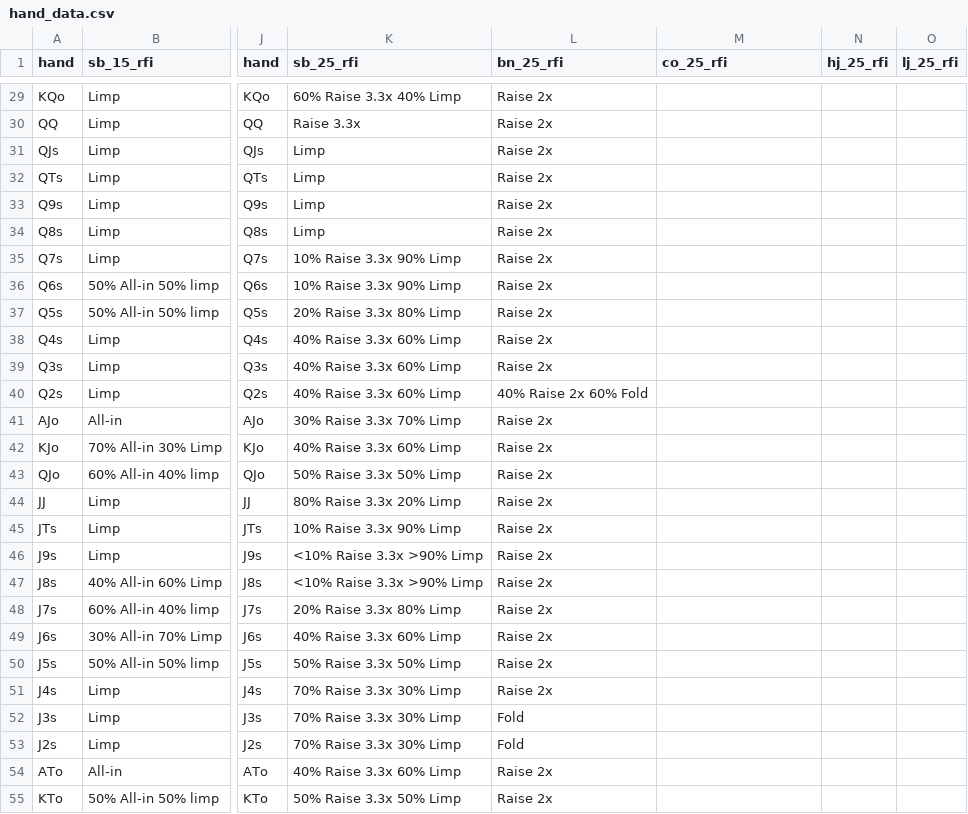
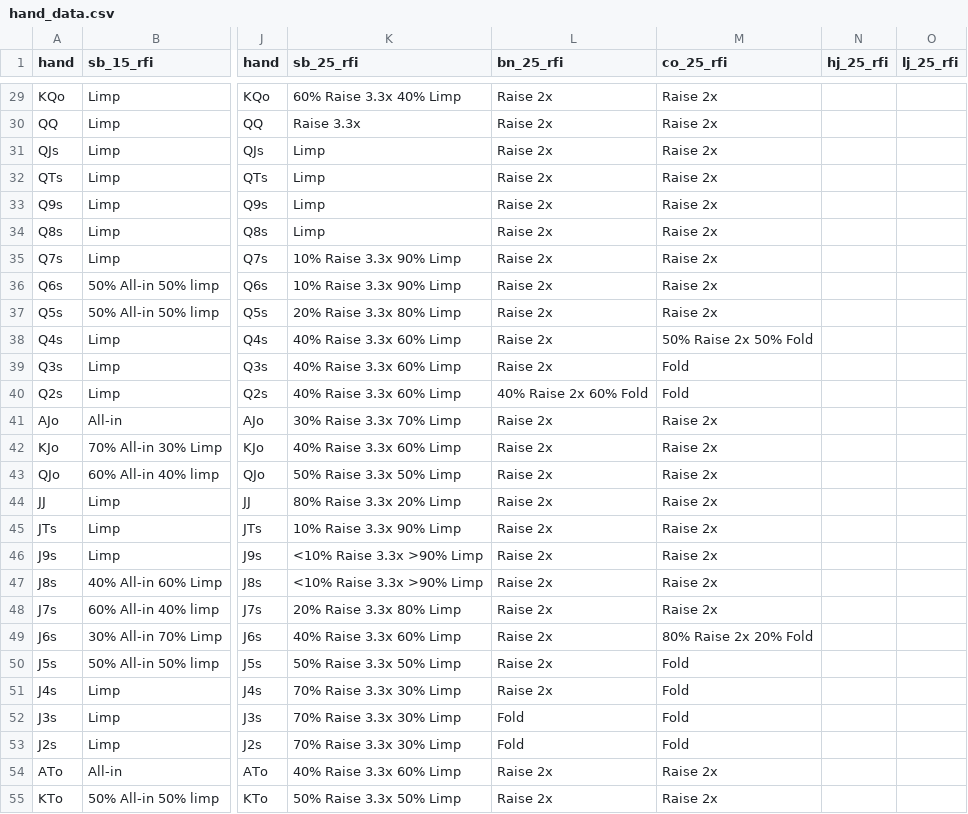
Before and after one commit to wfenglund/texaparser, a CSV file: hand_data.csv, drawn as a sheet; only a part is shown, gaps mark what is left out; the diff covers the shown part only; the diff names each change by its address in the sheet, - before the commit and + after, or states it on an @@ line.

```diff
--- a/hand_data.csv
+++ b/hand_data.csv
-M29:M37 (co_25_rfi): (empty)
+M29:M37 (co_25_rfi): Raise 2x
-M38 (co_25_rfi): (empty)
+M38 (co_25_rfi): 50% Raise 2x 50% Fold
-M39:M40 (co_25_rfi): (empty)
+M39:M40 (co_25_rfi): Fold
-M41:M48 (co_25_rfi): (empty)
+M41:M48 (co_25_rfi): Raise 2x
-M49 (co_25_rfi): (empty)
+M49 (co_25_rfi): 80% Raise 2x 20% Fold
-M50:M53 (co_25_rfi): (empty)
+M50:M53 (co_25_rfi): Fold
-M54:M55 (co_25_rfi): (empty)
+M54:M55 (co_25_rfi): Raise 2x
```
Also changed, not shown: 142 edited cells elsewhere in this file.
